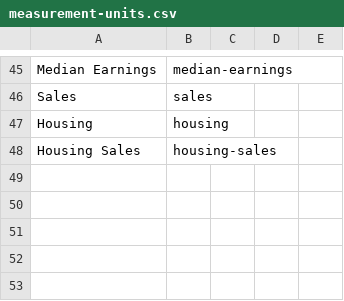
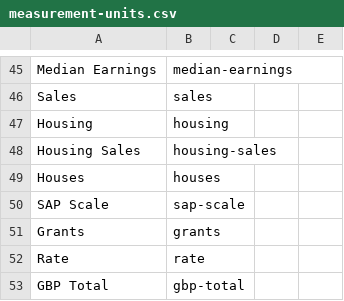
Before and after one commit to GSS-Cogs/ref_common, a CSV file: codelists/measurement-units.csv, drawn as a sheet; only a part is shown, gaps mark what is left out.

Commit message:
DCNI Energy Codes

```diff
--- a/codelists/measurement-units.csv
+++ b/codelists/measurement-units.csv
@@ -48 +48,6 @@ Housing,housing,,,
 Housing Sales,housing-sales,,,
+Houses,houses,,,
+SAP Scale,sap-scale,,,
+Grants,grants,,,
+Rate,rate,,,
+GBP Total,gbp-total,,,
```
